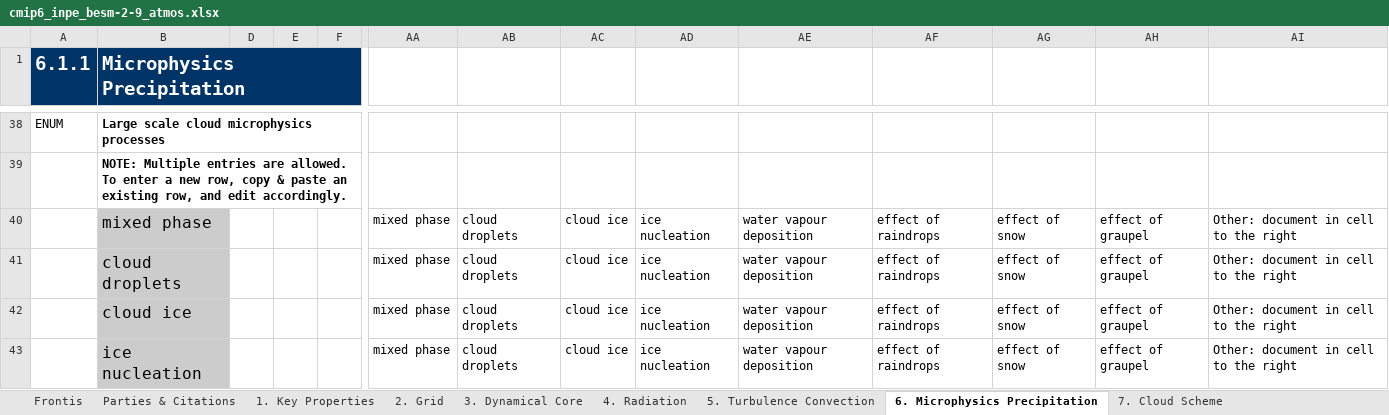
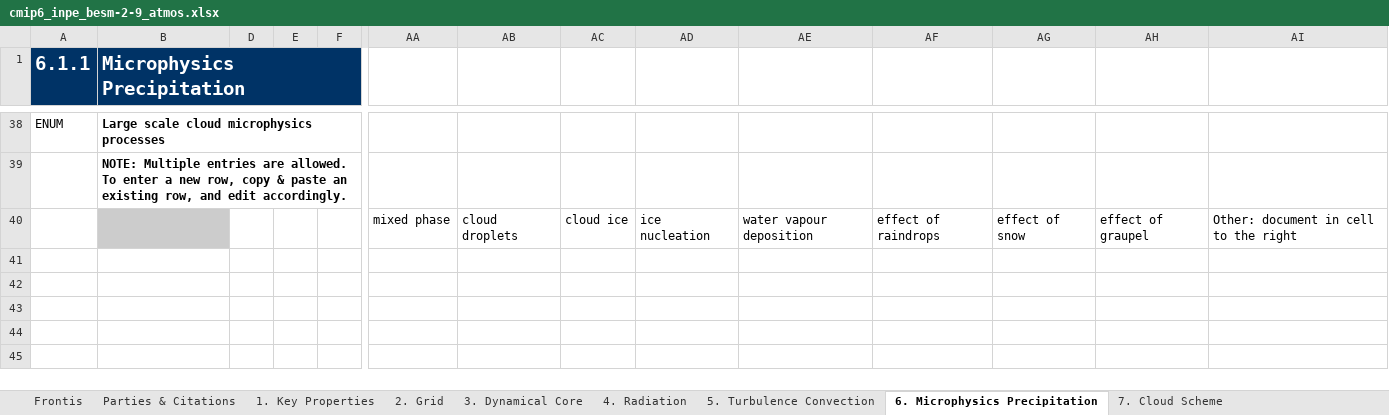
Before and after one commit to ES-DOC-INSTITUTIONAL/inpe, an Excel workbook: cmip6/models/besm-2-9/cmip6_inpe_besm-2-9_atmos.xlsx, sheet 6. Microphysics Precipitation, drawn as a sheet; only a part is shown, gaps mark what is left out; values as stored, in another font and other column widths than the file's, no borders; rows hold the shown columns only; the diff covers the shown part only; the diff names each change by its address in the sheet, - before the commit and + after, or states it on an @@ line.

```diff
--- a/cmip6/models/besm-2-9/cmip6_inpe_besm-2-9_atmos.xlsx (sheet 6. Microphysics Precipitation)
+++ b/cmip6/models/besm-2-9/cmip6_inpe_besm-2-9_atmos.xlsx (sheet 6. Microphysics Precipitation)
-B40 (Microphysics Precipitation): mixed phase
+B40 (Microphysics Precipitation): (empty)
-row 41:  | cloud droplets |  |  |  | mixed phase | cloud droplets | cloud ice | ice nucleation | water vapour deposition | effect of raindrops | effect of snow | effect of graupel | Other: document in cell to the right
-row 42:  | cloud ice |  |  |  | mixed phase | cloud droplets | cloud ice | ice nucleation | water vapour deposition | effect of raindrops | effect of snow | effect of graupel | Other: document in cell to the right
-row 43:  | ice nucleation |  |  |  | mixed phase | cloud droplets | cloud ice | ice nucleation | water vapour deposition | effect of raindrops | effect of snow | effect of graupel | Other: document in cell to the right
```
Also changed, not shown: 4 removed rows and 4 edited cells elsewhere in this sheet, sheet 4. Radiation, sheet 3. Dynamical Core, sheet 5. Turbulence Convection, sheet 9. Gravity Waves, sheet 7. Cloud Scheme, sheet 2. Grid, 2 more sheets, cmip6/models/besm-2-9/cmip6_inpe_besm-2-9_land.xlsx, cmip6/models/besm-2-9/cmip6_inpe_besm-2-9_ocean.xlsx, 4 other files.
